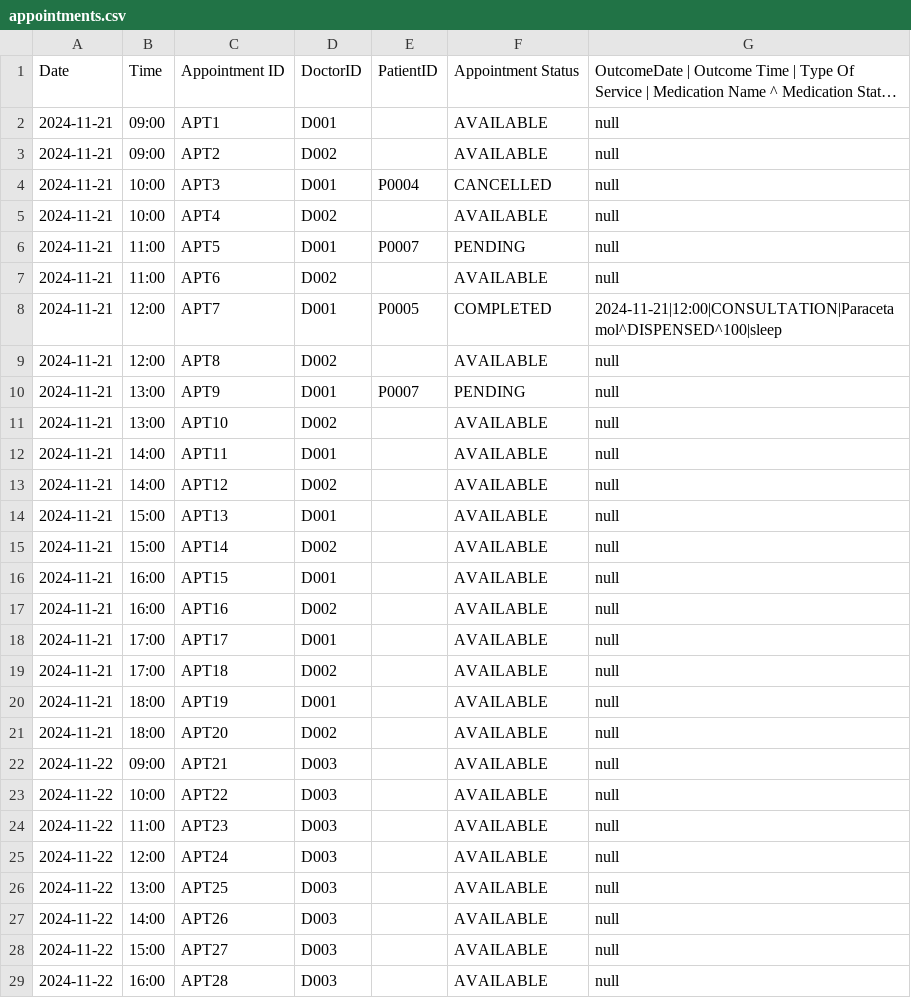
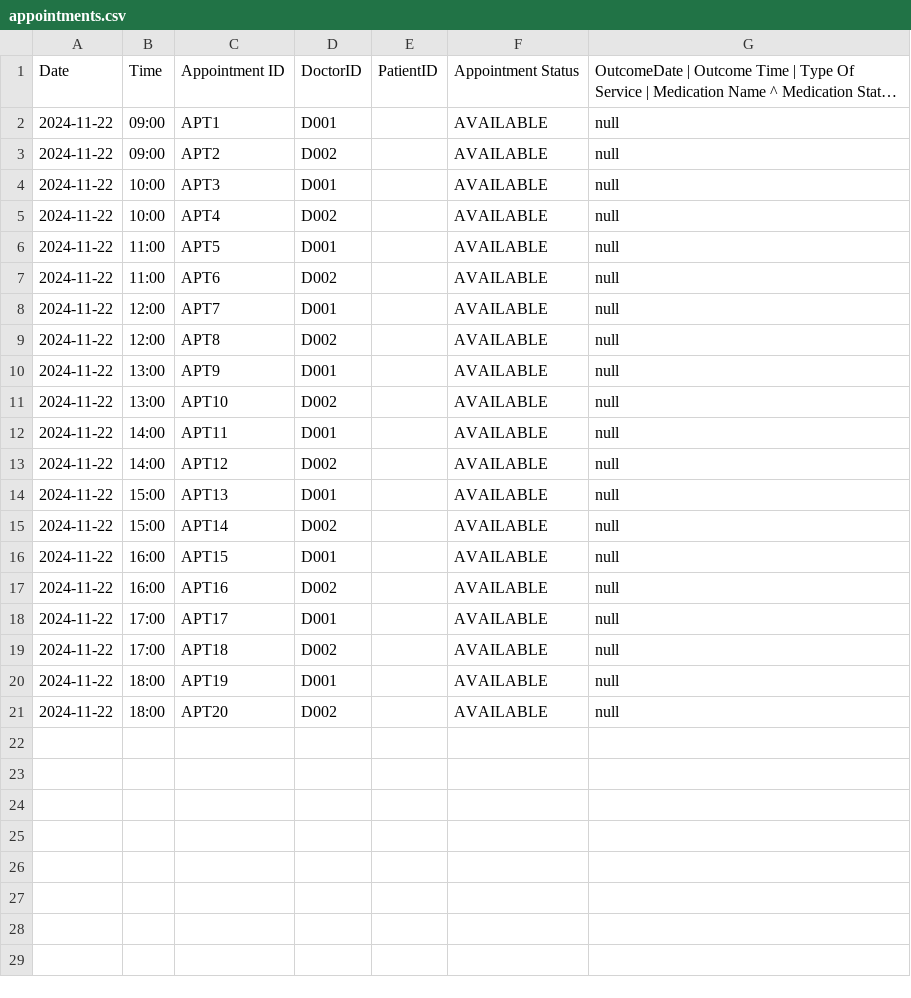
Before and after one commit to keechongwei/SC2002, a CSV file: appointments.csv, drawn as a sheet; only a part is shown; long unchanged cells end in …; the diff covers the shown part only; the diff names each change by its address in the sheet, - before the commit and + after, or states it on an @@ line.

```diff
--- a/appointments.csv
+++ b/appointments.csv
-A2:A21: 2024-11-21
+A2:A21: 2024-11-22
-E4: P0004
+E4: (empty)
-F4: CANCELLED
+F4: AVAILABLE
-E6: P0007
+E6: (empty)
-F6: PENDING
+F6: AVAILABLE
-E8: P0005
+E8: (empty)
-F8: COMPLETED
+F8: AVAILABLE
-G8: 2024-11-21|12:00|CONSULTATION|Paracetamol^DISPENSED^100|sleep
+G8: null
-E10: P0007
+E10: (empty)
-F10: PENDING
+F10: AVAILABLE
-row 22: 2024-11-22 | 09:00 | APT21 | D003 |  | AVAILABLE | null
-row 23: 2024-11-22 | 10:00 | APT22 | D003 |  | AVAILABLE | null
-row 24: 2024-11-22 | 11:00 | APT23 | D003 |  | AVAILABLE | null
-row 25: 2024-11-22 | 12:00 | APT24 | D003 |  | AVAILABLE | null
-row 26: 2024-11-22 | 13:00 | APT25 | D003 |  | AVAILABLE | null
-row 27: 2024-11-22 | 14:00 | APT26 | D003 |  | AVAILABLE | null
-row 28: 2024-11-22 | 15:00 | APT27 | D003 |  | AVAILABLE | null
-row 29: 2024-11-22 | 16:00 | APT28 | D003 |  | AVAILABLE | null
```
Also changed, not shown: 12 removed rows elsewhere in this file, Patient_List copy.csv, Staff_List_copy.csv.
